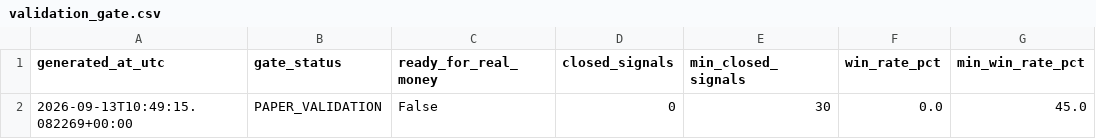
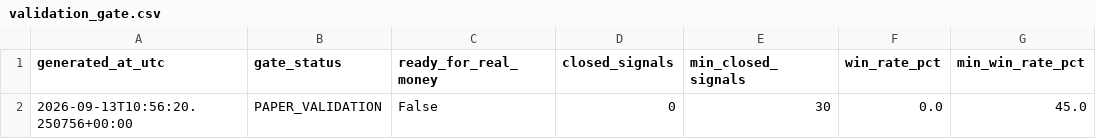
Before and after one commit to AmolBhosale1989/ai-market-scanner, a CSV file: dashboard-data/validation_gate.csv, drawn as a sheet; only a part is shown; the diff names each change by its address in the sheet, - before the commit and + after, or states it on an @@ line.

Commit message:
Update forward validation data [skip ci]

```diff
--- a/dashboard-data/validation_gate.csv
+++ b/dashboard-data/validation_gate.csv
-A2 (generated_at_utc): 2026-09-13T10:49:15.082269+00:00
+A2 (generated_at_utc): 2026-09-13T10:56:20.250756+00:00
```
Also changed, not shown: 2 other files.
